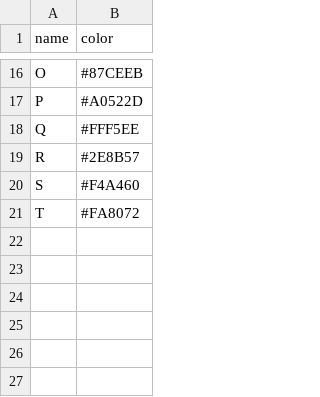
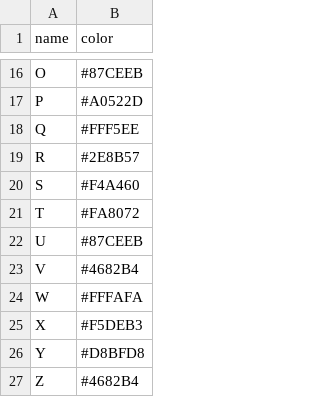
Before and after one commit to jperecharla/data, a CSV file: teams.v2.csv (was teams.v1.csv), drawn as a sheet; only a part is shown, gaps mark what is left out.

Commit message:
Update and rename teams.v1.csv to teams.v2.csv

```diff
--- a/teams.v1.csv
+++ b/teams.v2.csv
@@ -21 +21,7 @@ S,#F4A460
 T,#FA8072
+U,#87CEEB
+V,#4682B4
+W,#FFFAFA
+X,#F5DEB3
+Y,#D8BFD8
+Z,#4682B4
```
